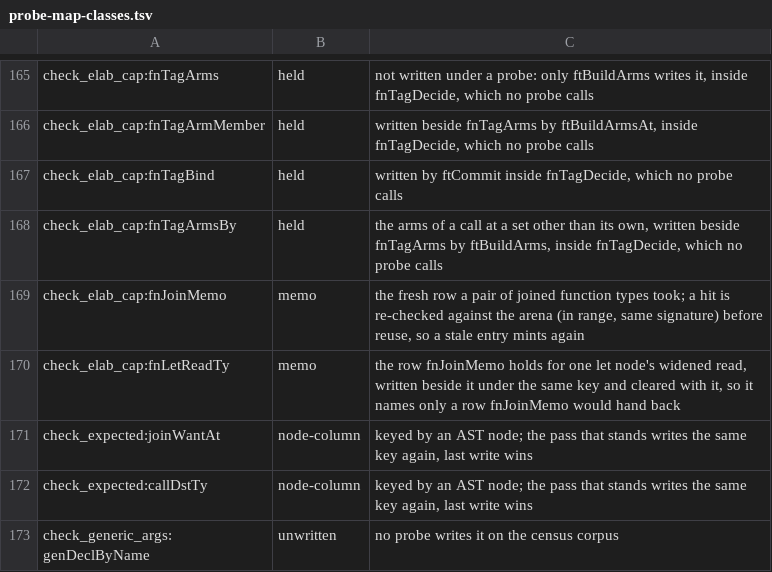
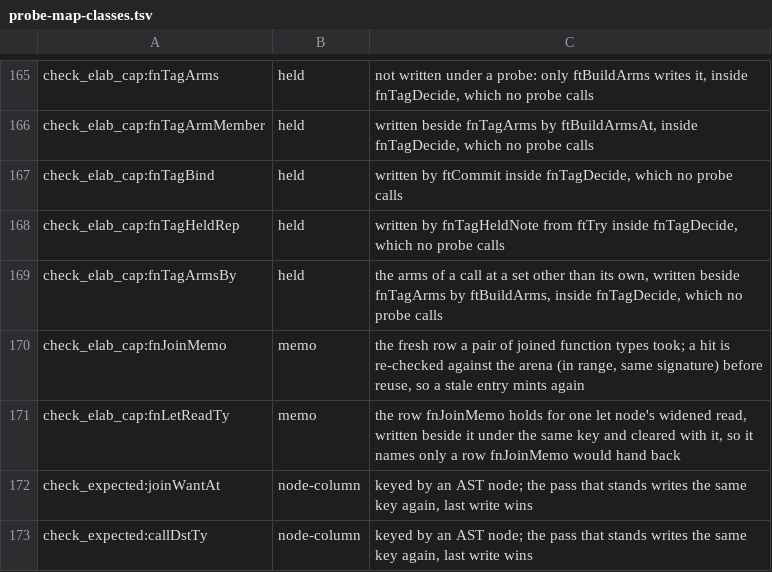
Before and after one commit to voces/vl, a TSV file: scripts/probe-map-classes.tsv, drawn as a sheet; only a part is shown, gaps mark what is left out; the shorter side is filled out with more unchanged rows; the diff names each change by its address in the sheet, - before the commit and + after, or states it on an @@ line.

```diff
--- a/scripts/probe-map-classes.tsv
+++ b/scripts/probe-map-classes.tsv
+row 168: check_elab_cap:fnTagHeldRep | held | written by fnTagHeldNote from ftTry inside fnTagDecide, which no probe calls
```
Also changed, not shown: 34 other files.
